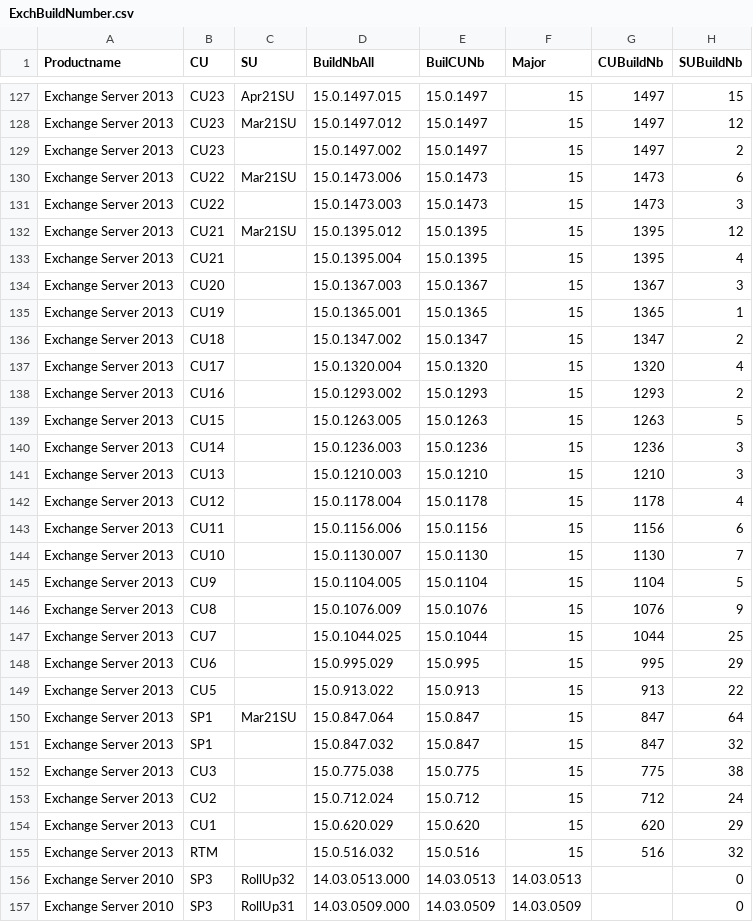
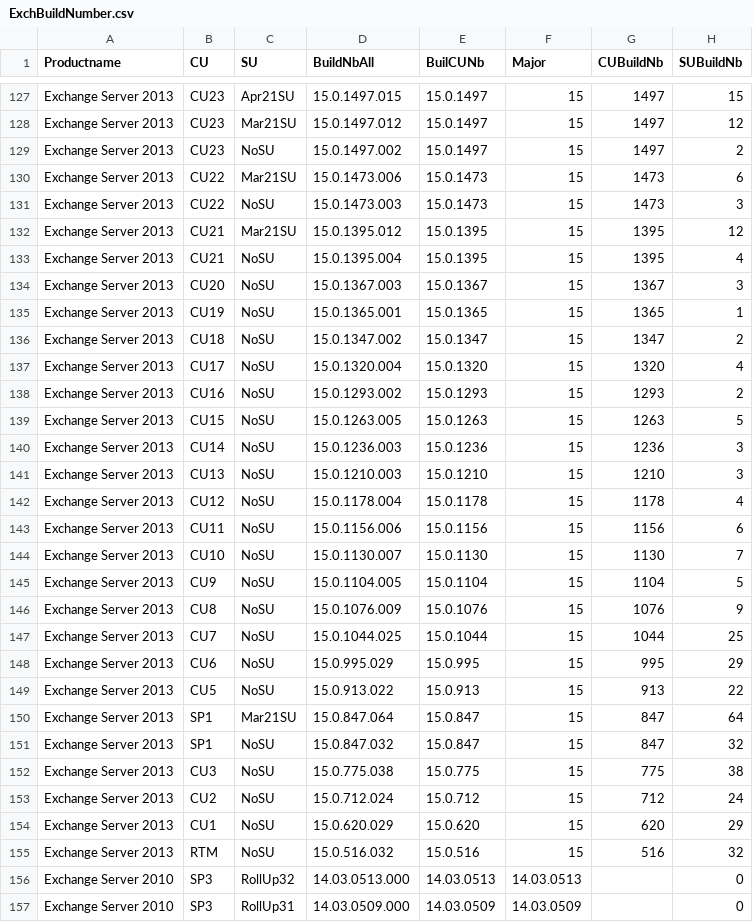
Before and after one commit to nlepagnez/ESI-PublicContent, a CSV file: Operations/Watchlists/ExchBuildNumber.csv, drawn as a sheet; only a part is shown, gaps mark what is left out; the diff covers the shown part only.

Commit message:
Add files via upload

```diff
--- a/Operations/Watchlists/ExchBuildNumber.csv
+++ b/Operations/Watchlists/ExchBuildNumber.csv
@@ -128,29 +128,29 @@ Exchange Server 2013,CU23,Apr21SU,15.0.1497.015,15.0.1497,15,1497,15
 Exchange Server 2013,CU23,Mar21SU,15.0.1497.012,15.0.1497,15,1497,12
-Exchange Server 2013,CU23,,15.0.1497.002,15.0.1497,15,1497,2
+Exchange Server 2013,CU23,NoSU,15.0.1497.002,15.0.1497,15,1497,2
 Exchange Server 2013,CU22,Mar21SU,15.0.1473.006,15.0.1473,15,1473,6
-Exchange Server 2013,CU22,,15.0.1473.003,15.0.1473,15,1473,3
+Exchange Server 2013,CU22,NoSU,15.0.1473.003,15.0.1473,15,1473,3
 Exchange Server 2013,CU21,Mar21SU,15.0.1395.012,15.0.1395,15,1395,12
-Exchange Server 2013,CU21,,15.0.1395.004,15.0.1395,15,1395,4
-Exchange Server 2013,CU20,,15.0.1367.003,15.0.1367,15,1367,3
-Exchange Server 2013,CU19,,15.0.1365.001,15.0.1365,15,1365,1
-Exchange Server 2013,CU18,,15.0.1347.002,15.0.1347,15,1347,2
-Exchange Server 2013,CU17,,15.0.1320.004,15.0.1320,15,1320,4
-Exchange Server 2013,CU16,,15.0.1293.002,15.0.1293,15,1293,2
-Exchange Server 2013,CU15,,15.0.1263.005,15.0.1263,15,1263,5
-Exchange Server 2013,CU14,,15.0.1236.003,15.0.1236,15,1236,3
-Exchange Server 2013,CU13,,15.0.1210.003,15.0.1210,15,1210,3
-Exchange Server 2013,CU12,,15.0.1178.004,15.0.1178,15,1178,4
-Exchange Server 2013,CU11,,15.0.1156.006,15.0.1156,15,1156,6
-Exchange Server 2013,CU10,,15.0.1130.007,15.0.1130,15,1130,7
-Exchange Server 2013,CU9,,15.0.1104.005,15.0.1104,15,1104,5
-Exchange Server 2013,CU8,,15.0.1076.009,15.0.1076,15,1076,9
-Exchange Server 2013,CU7,,15.0.1044.025,15.0.1044,15,1044,25
-Exchange Server 2013,CU6,,15.0.995.029,15.0.995,15,995,29
-Exchange Server 2013,CU5,,15.0.913.022,15.0.913,15,913,22
+Exchange Server 2013,CU21,NoSU,15.0.1395.004,15.0.1395,15,1395,4
+Exchange Server 2013,CU20,NoSU,15.0.1367.003,15.0.1367,15,1367,3
+Exchange Server 2013,CU19,NoSU,15.0.1365.001,15.0.1365,15,1365,1
+Exchange Server 2013,CU18,NoSU,15.0.1347.002,15.0.1347,15,1347,2
+Exchange Server 2013,CU17,NoSU,15.0.1320.004,15.0.1320,15,1320,4
+Exchange Server 2013,CU16,NoSU,15.0.1293.002,15.0.1293,15,1293,2
+Exchange Server 2013,CU15,NoSU,15.0.1263.005,15.0.1263,15,1263,5
+Exchange Server 2013,CU14,NoSU,15.0.1236.003,15.0.1236,15,1236,3
+Exchange Server 2013,CU13,NoSU,15.0.1210.003,15.0.1210,15,1210,3
+Exchange Server 2013,CU12,NoSU,15.0.1178.004,15.0.1178,15,1178,4
+Exchange Server 2013,CU11,NoSU,15.0.1156.006,15.0.1156,15,1156,6
+Exchange Server 2013,CU10,NoSU,15.0.1130.007,15.0.1130,15,1130,7
+Exchange Server 2013,CU9,NoSU,15.0.1104.005,15.0.1104,15,1104,5
+Exchange Server 2013,CU8,NoSU,15.0.1076.009,15.0.1076,15,1076,9
+Exchange Server 2013,CU7,NoSU,15.0.1044.025,15.0.1044,15,1044,25
+Exchange Server 2013,CU6,NoSU,15.0.995.029,15.0.995,15,995,29
+Exchange Server 2013,CU5,NoSU,15.0.913.022,15.0.913,15,913,22
 Exchange Server 2013,SP1,Mar21SU,15.0.847.064,15.0.847,15,847,64
-Exchange Server 2013,SP1,,15.0.847.032,15.0.847,15,847,32
-Exchange Server 2013,CU3,,15.0.775.038,15.0.775,15,775,38
-Exchange Server 2013,CU2,,15.0.712.024,15.0.712,15,712,24
-Exchange Server 2013,CU1,,15.0.620.029,15.0.620,15,620,29
-Exchange Server 2013,RTM,,15.0.516.032,15.0.516,15,516,32
+Exchange Server 2013,SP1,NoSU,15.0.847.032,15.0.847,15,847,32
+Exchange Server 2013,CU3,NoSU,15.0.775.038,15.0.775,15,775,38
+Exchange Server 2013,CU2,NoSU,15.0.712.024,15.0.712,15,712,24
+Exchange Server 2013,CU1,NoSU,15.0.620.029,15.0.620,15,620,29
+Exchange Server 2013,RTM,NoSU,15.0.516.032,15.0.516,15,516,32
 Exchange Server 2010,SP3,RollUp32,14.03.0513.000,14.03.0513,14.03.0513,,0
```
Also changed, not shown: 40 edited cells elsewhere in this file.
